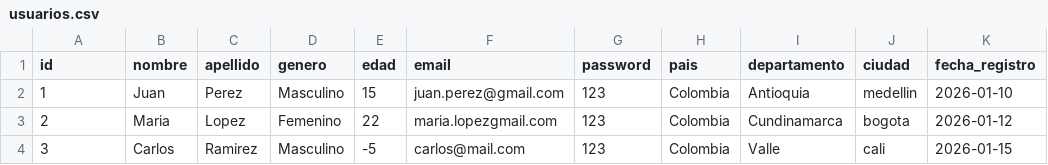
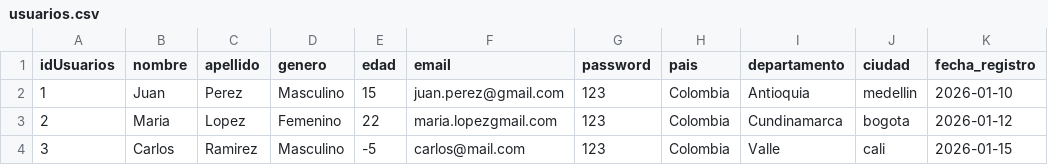
Before and after one commit to dragonbyte04/Datos_NuevasTecnologias, a CSV file: data/raw/usuarios.csv, drawn as a sheet; only a part is shown.

```diff
--- a/data/raw/usuarios.csv
+++ b/data/raw/usuarios.csv
@@ -1,2 +1,2 @@
-id,nombre,apellido,genero,edad,email,password,pais,departamento,ciudad,fecha_registro
+idUsuarios,nombre,apellido,genero,edad,email,password,pais,departamento,ciudad,fecha_registro
 1,Juan,Perez,Masculino,15,juan.perez@gmail.com,123,Colombia,Antioquia,medellin,2026-01-10
```
Also changed, not shown: data/raw/cursos.csv, 6 other files.
